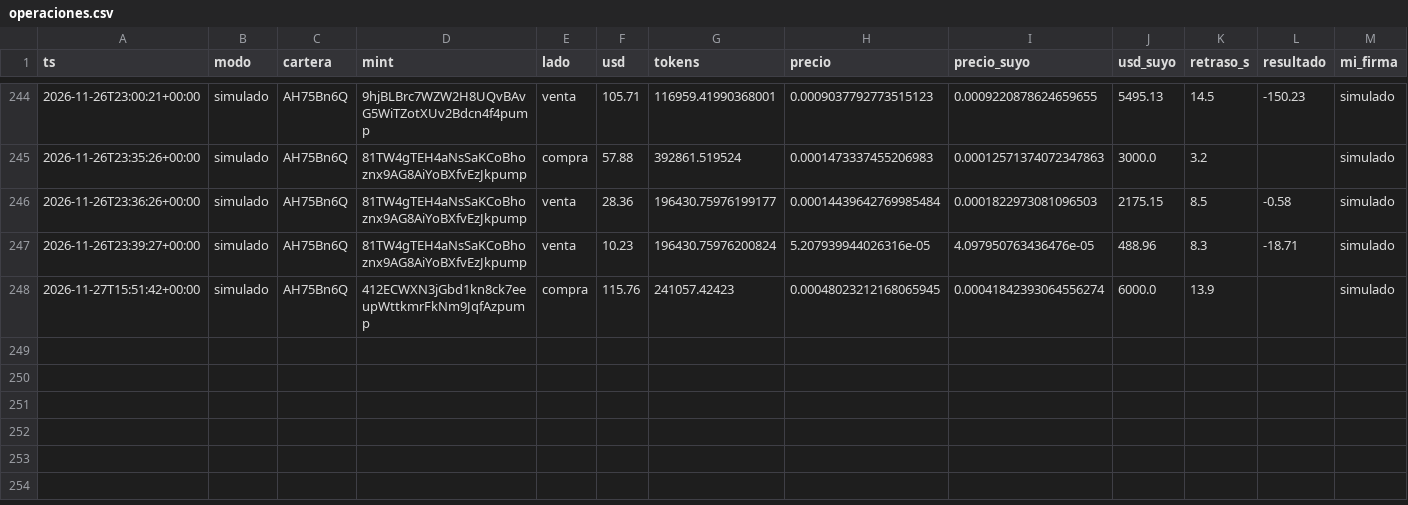
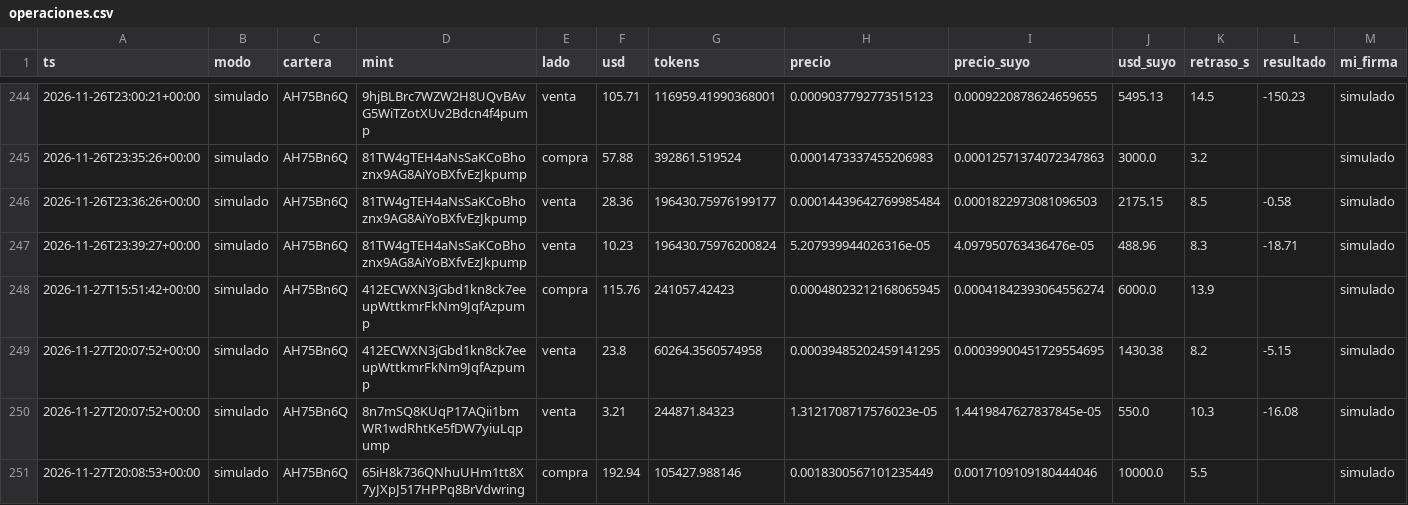
Before and after one commit to eriphelo15/nexus-replicator, a CSV file: v2/operaciones.csv, drawn as a sheet; only a part is shown, gaps mark what is left out; rows hold the shown columns only; the diff names each change by its address in the sheet, - before the commit and + after, or states it on an @@ line.

```diff
--- a/v2/operaciones.csv
+++ b/v2/operaciones.csv
+row 249: 2026-11-27T20:07:52+00:00 | simulado | AH75Bn6Q | 412ECWXN3jGbd1kn8ck7eeupWttkmrFkNm9JqfAzpump | venta | 23.8 | 60264.3560574958 | 0.00039485202459141295 | 0.00039900451729554695 | 1430.38 | 8.2 | -5.15 | simulado
+row 250: 2026-11-27T20:07:52+00:00 | simulado | AH75Bn6Q | 8n7mSQ8KUqP17AQii1bmWR1wdRhtKe5fDW7yiuLqpump | venta | 3.21 | 244871.84323 | 1.3121708717576023e-05 | 1.4419847627837845e-05 | 550.0 | 10.3 | -16.08 | simulado
+row 251: 2026-11-27T20:08:53+00:00 | simulado | AH75Bn6Q | 65iH8k736QNhuUHm1tt8X7yJXpJ517HPPq8BrVdwring | compra | 192.94 | 105427.988146 | 0.0018300567101235449 | 0.0017109109180444046 | 10000.0 | 5.5 |  | simulado
```
Also changed, not shown: 2 other files.
